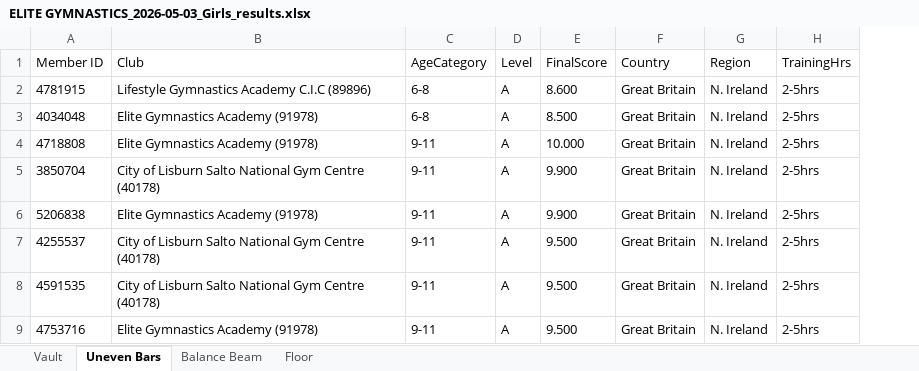
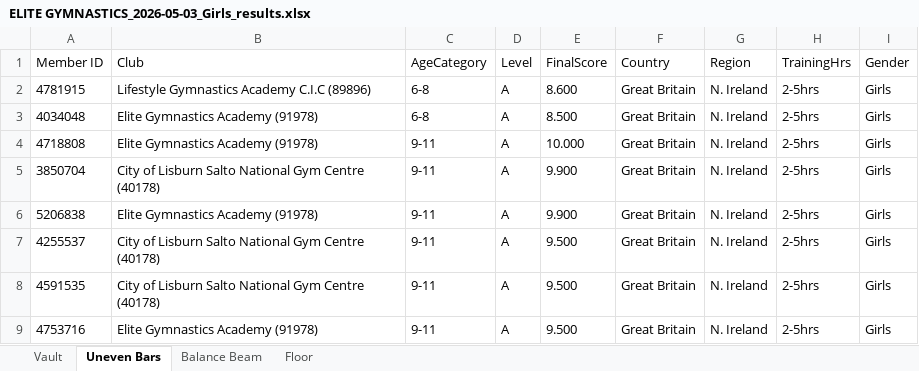
Before and after one commit to Davidcbrooke/GYMNASTICS-RESULTS, an Excel workbook: ELITE GYMNASTICS_2026-05-03_Girls_results.xlsx, sheet Uneven Bars, drawn as a sheet; only a part is shown; values as stored, in another font and other column widths than the file's, no borders; the diff names each change by its address in the sheet, - before the commit and + after, or states it on an @@ line.

```diff
--- a/ELITE GYMNASTICS_2026-05-03_Girls_results.xlsx (sheet Uneven Bars)
+++ b/ELITE GYMNASTICS_2026-05-03_Girls_results.xlsx (sheet Uneven Bars)
+column I (Gender), rows 2-9: all Girls
```
Also changed, not shown: sheet Balance Beam, sheet Vault, sheet Floor.
